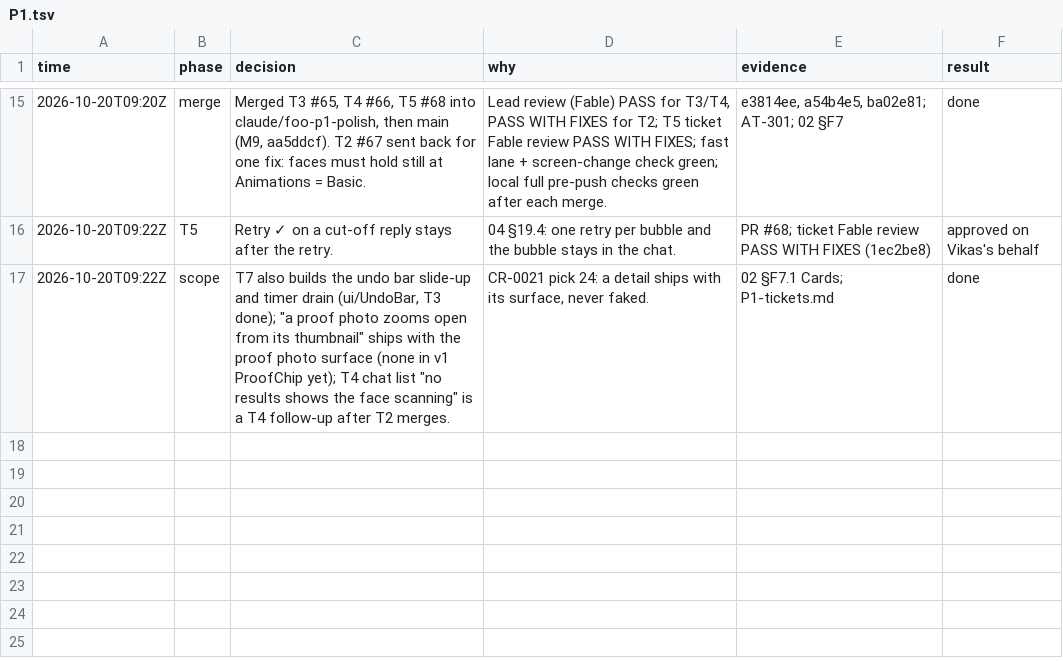
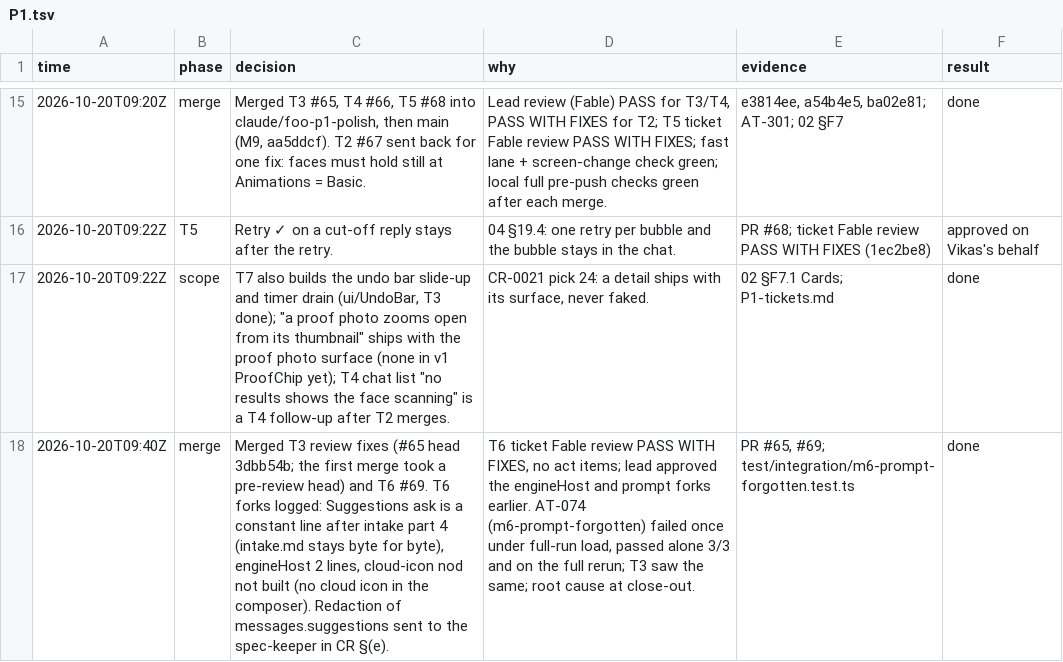
Before and after one commit to vikas53953/foo-agent, a TSV file: docs/decisions/P1.tsv, drawn as a sheet; only a part is shown, gaps mark what is left out; the diff names each change by its address in the sheet, - before the commit and + after, or states it on an @@ line.

```diff
--- a/docs/decisions/P1.tsv
+++ b/docs/decisions/P1.tsv
+row 18: 2026-10-20T09:40Z | merge | Merged T3 review fixes (#65 head 3dbb54b; the first merge took a pre-review head) and T6 #69. T6 forks logged: Suggestions ask is a constant line after intake part 4 (intake.md stays byte for byte), engineHost 2 lines, cloud-icon nod not built (no cloud icon in the composer). Redaction of messages.suggestions sent to the spec-keeper in CR §(e). | T6 ticket Fable review PASS WITH FIXES, no act items; lead approved the engineHost and prompt forks earlier. AT-074 (m6-prompt-forgotten) failed once under full-run load, passed alone 3/3 and on the full rerun; T3 saw the same; root cause at close-out. | PR #65, #69; test/integration/m6-prompt-forgotten.test.ts | done
```
Also changed, not shown: 1 other file.
